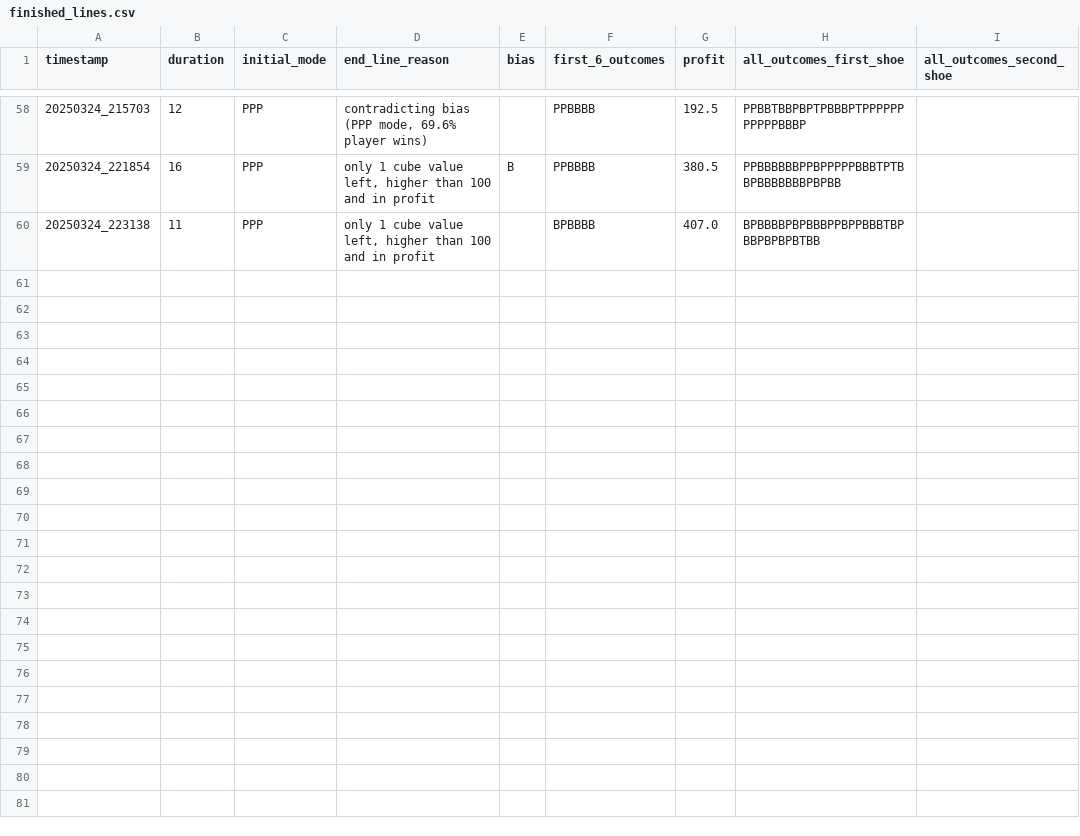
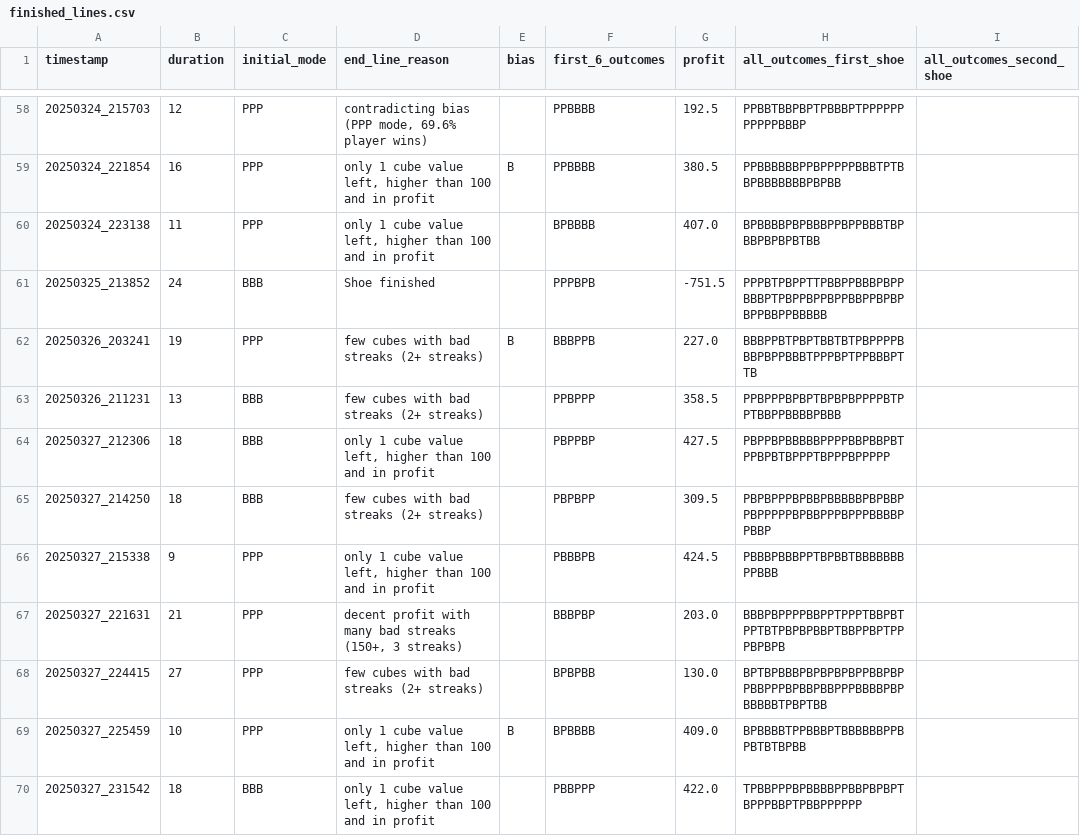
Before and after one commit to AlTheAlligator/BaccBot, a CSV file: Evolution/results/finished_lines.csv, drawn as a sheet; only a part is shown, gaps mark what is left out; the diff covers the shown part only.

Commit message:
Change sheet

```diff
--- a/Evolution/results/finished_lines.csv
+++ b/Evolution/results/finished_lines.csv
@@ -60 +60,11 @@ timestamp,duration,initial_mode,end_line_reason,bias,first_6_outcomes,profit,all
 20250324_223138,11,PPP,"only 1 cube value left, higher than 100 and in profit",,BPBBBB,407.0,BPBBBBPBPBBBPPBPPBBBTBPBBPBPBPBTBB,
+20250325_213852,24,BBB,Shoe finished,,PPPBPB,-751.5,PPPBTPBPPTTPBBPPBBBPBPPBBBPTPBPPBPPBPPBBPPBPBPBPPBBPPBBBBB,
+20250326_203241,19,PPP,few cubes with bad streaks (2+ streaks),B,BBBPPB,227.0,BBBPPBTPBPTBBTBTPBPPPPBBBPBPPBBBTPPPBPTPPBBBPTTB,
+20250326_211231,13,BBB,few cubes with bad streaks (2+ streaks),,PPBPPP,358.5,PPBPPPBPBPTBPBPBPPPPBTPPTBBPPBBBBPBBB,
+20250327_212306,18,BBB,"only 1 cube value left, higher than 100 and in profit",,PBPPBP,427.5,PBPPBPBBBBBPPPPBBPBBPBTPPBPBTBPPPTBPPPBPPPPP,
+20250327_214250,18,BBB,few cubes with bad streaks (2+ streaks),,PBPBPP,309.5,PBPBPPPBPBBPBBBBBPBPBBPPBPPPPPBPBBPPPBPPPBBBBPPBBP,
+20250327_215338,9,PPP,"only 1 cube value left, higher than 100 and in profit",,PBBBPB,424.5,PBBBPBBBPPTBPBBTBBBBBBBPPBBB,
+20250327_221631,21,PPP,"decent profit with many bad streaks (150+, 3 streaks)",,BBBPBP,203.0,BBBPBPPPPBBPPTPPPTBBPBTPPTBTPBPBPBBPTBBPPBPTPPPBPBPB,
+20250327_224415,27,PPP,few cubes with bad streaks (2+ streaks),,BPBPBB,130.0,BPTBPBBBPBPBPBPBPPBBPBPPBBPPPBPBBPBBPPPBBBBPBPBBBBBTPBPTBB,
+20250327_225459,10,PPP,"only 1 cube value left, higher than 100 and in profit",B,BPBBBB,409.0,BPBBBBTPPBBBPTBBBBBBPPBPBTBTBPBB,
+20250327_231542,18,BBB,"only 1 cube value left, higher than 100 and in profit",,PBBPPP,422.0,TPBBPPPBPBBBBPPBBPBPBPTBPPPBBPTPBBPPPPPP,
```
Also changed, not shown: 18 added rows elsewhere in this file, 1 other file.
